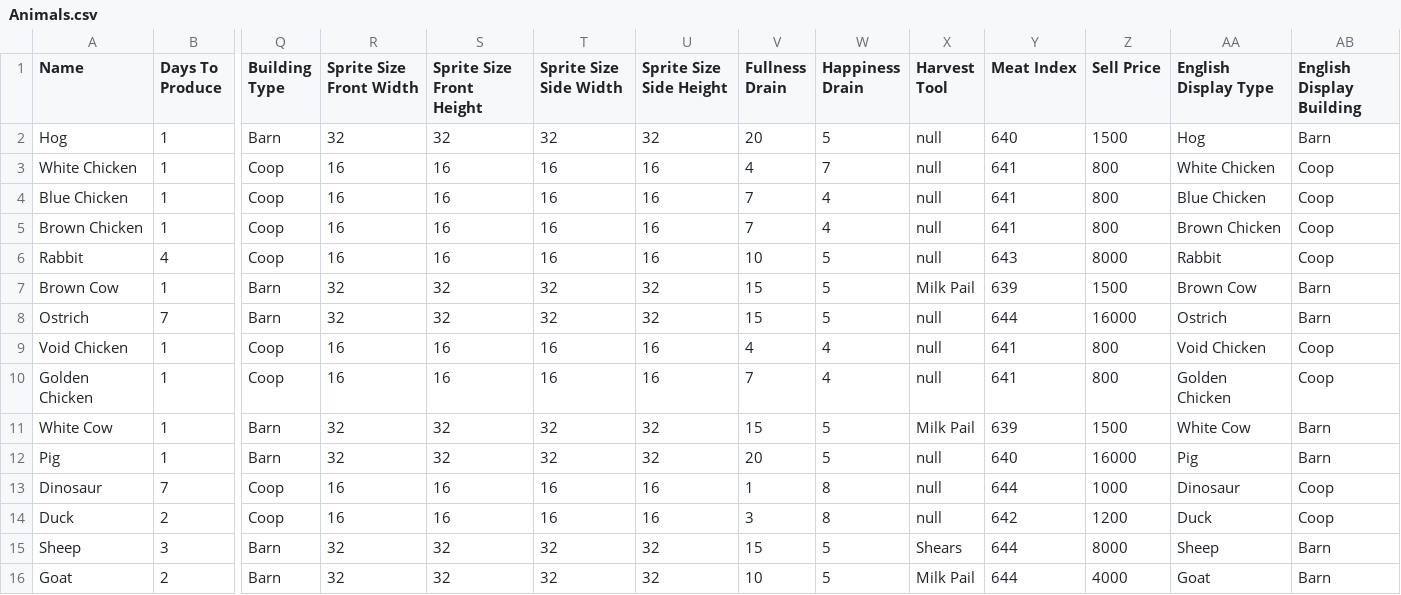
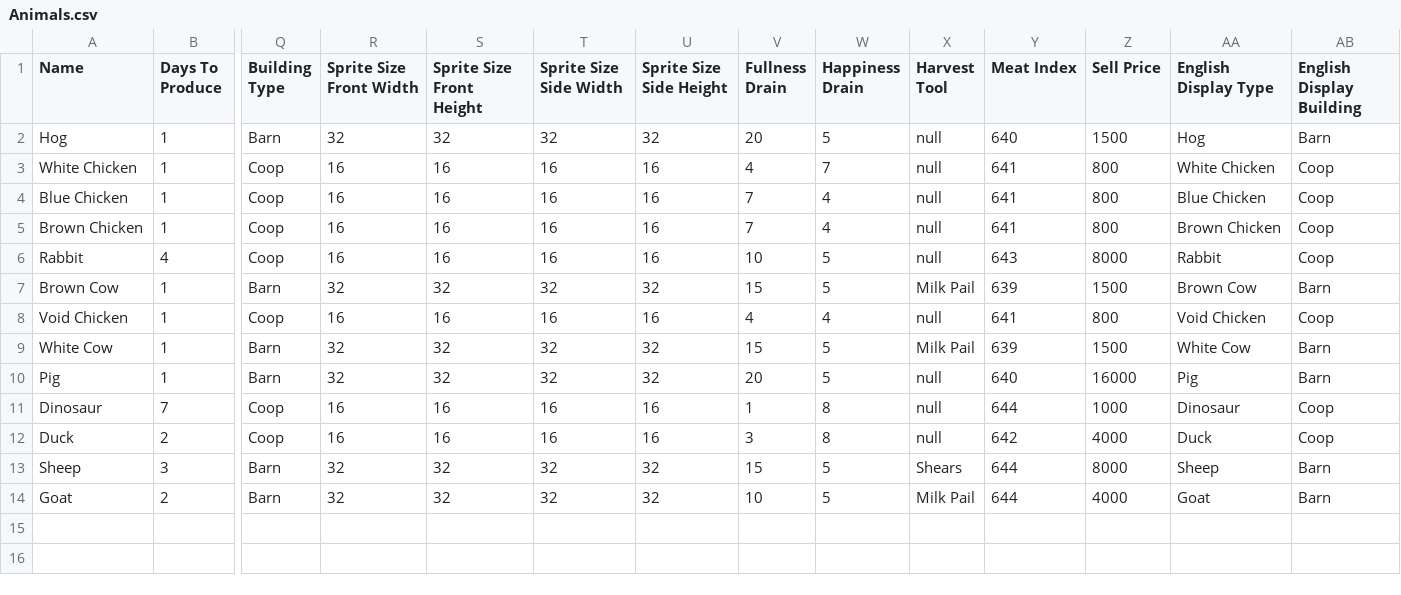
Before and after one commit to aftonsteps/rdew, a CSV file: data-raw/files/Animals.csv, drawn as a sheet; only a part is shown, gaps mark what is left out; removed rows and columns are numbered as before the commit, all else as after; rows hold the shown columns only; the diff names each change by its address in the sheet, - before the commit and + after, or states it on an @@ line.

```diff
--- a/data-raw/files/Animals.csv
+++ b/data-raw/files/Animals.csv
-row 8: Ostrich | 7 | Barn | 32 | 32 | 32 | 32 | 15 | 5 | null | 644 | 16000 | Ostrich | Barn
-row 10: Golden Chicken | 1 | Coop | 16 | 16 | 16 | 16 | 7 | 4 | null | 641 | 800 | Golden Chicken | Coop
-Z12 (Sell Price): 1200
+Z12 (Sell Price): 4000
```
Also changed, not shown: data-raw/files/Big Craftables.csv, data-raw/files/Crops.csv, 22 other files.
